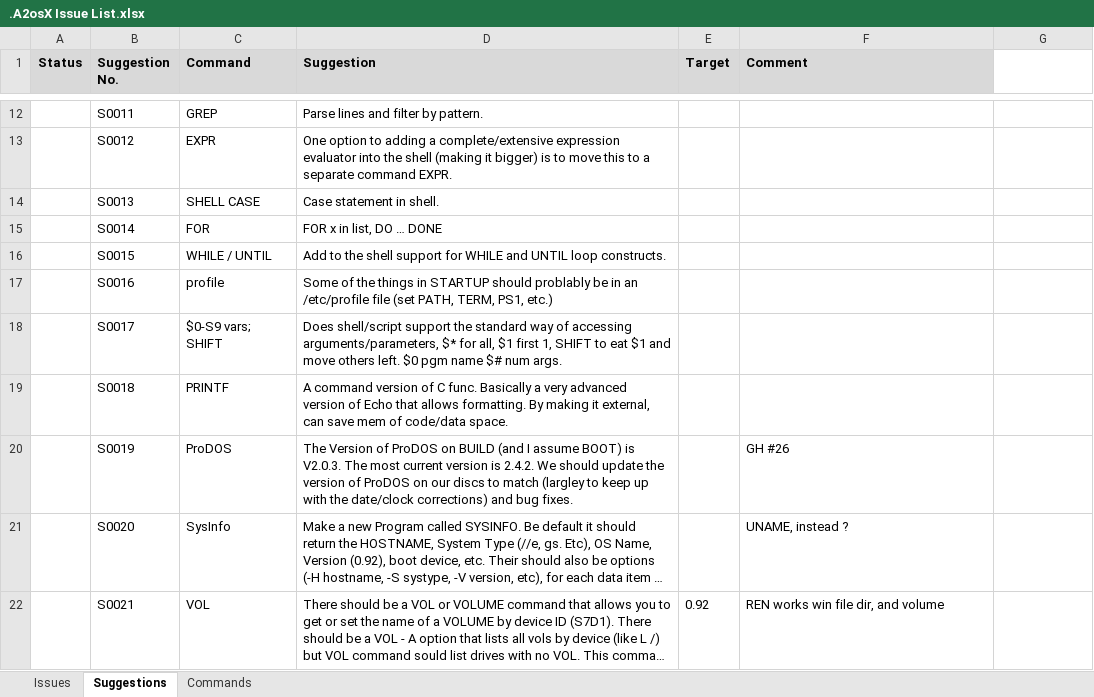
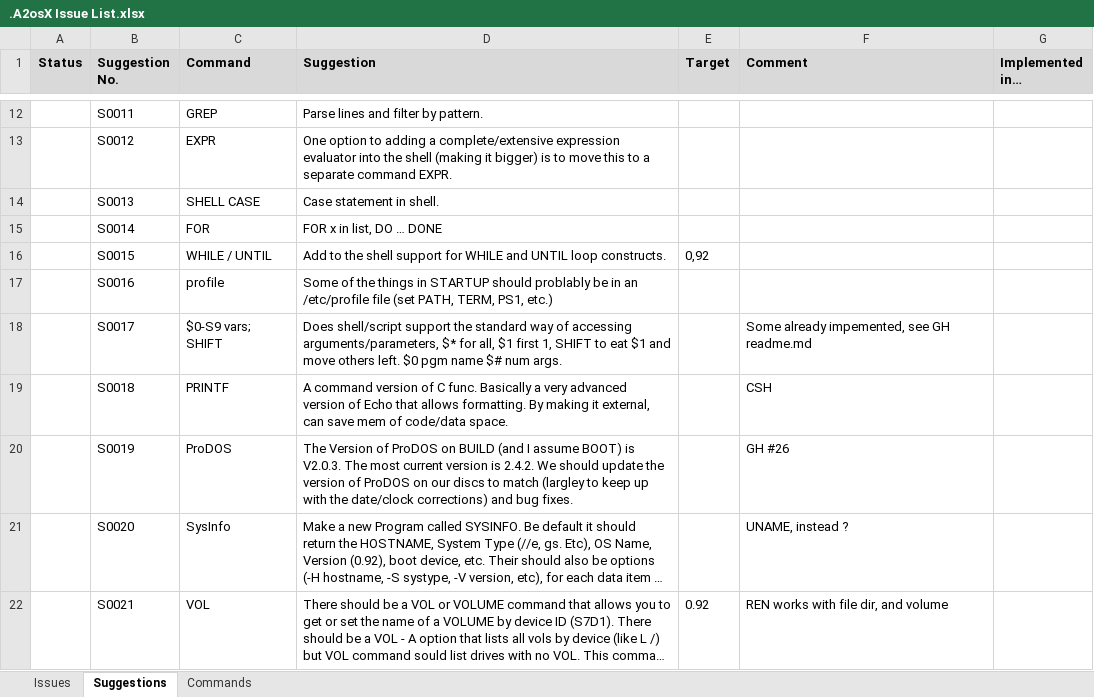
Before and after one commit to A2osX/A2osX, an Excel workbook: .A2osX Issue List.xlsx, sheet Suggestions, drawn as a sheet; only a part is shown, gaps mark what is left out; long unchanged cells end in …; values as stored, in another font and other column widths than the file's, no borders; the diff covers the shown part only; the diff names each change by its address in the sheet, - before the commit and + after, or states it on an @@ line.

```diff
--- a/.A2osX Issue List.xlsx (sheet Suggestions)
+++ b/.A2osX Issue List.xlsx (sheet Suggestions)
-G1: (empty)
+G1: Implemented in…
-G1 fill: none
+G1 fill: #D9D9D9
-E16 (Target): (empty)
+E16 (Target): 0,92
-F18 (Comment): (empty)
+F18 (Comment): Some already impemented, see GH readme.md
-F19 (Comment): (empty)
+F19 (Comment): CSH
-F22 (Comment): REN works win file dir, and volume
+F22 (Comment): REN works with file dir, and volume
```
Also changed, not shown: 11 edited cells elsewhere in this sheet, sheet Issues, hidden cells, 7 other files.
